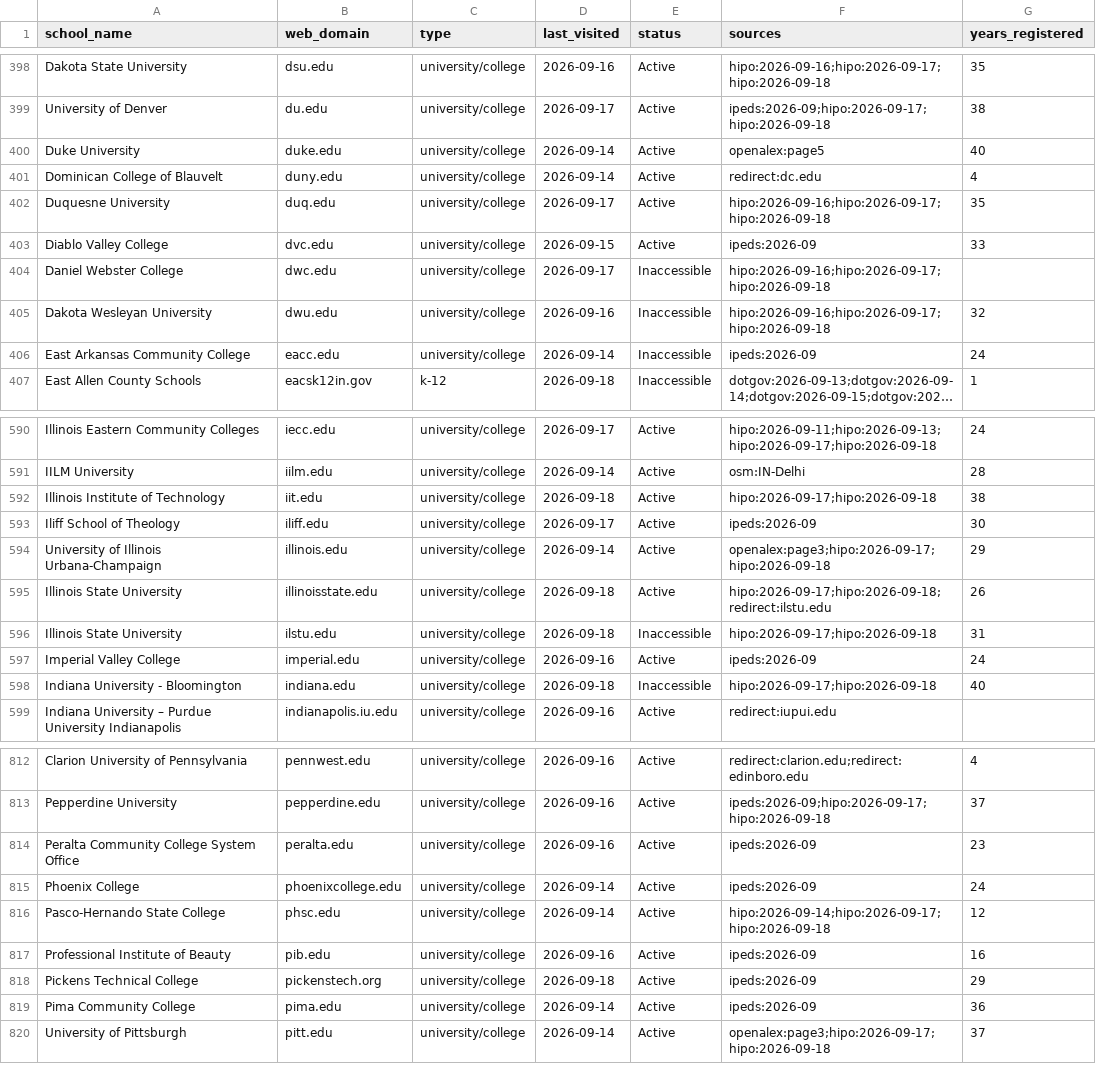
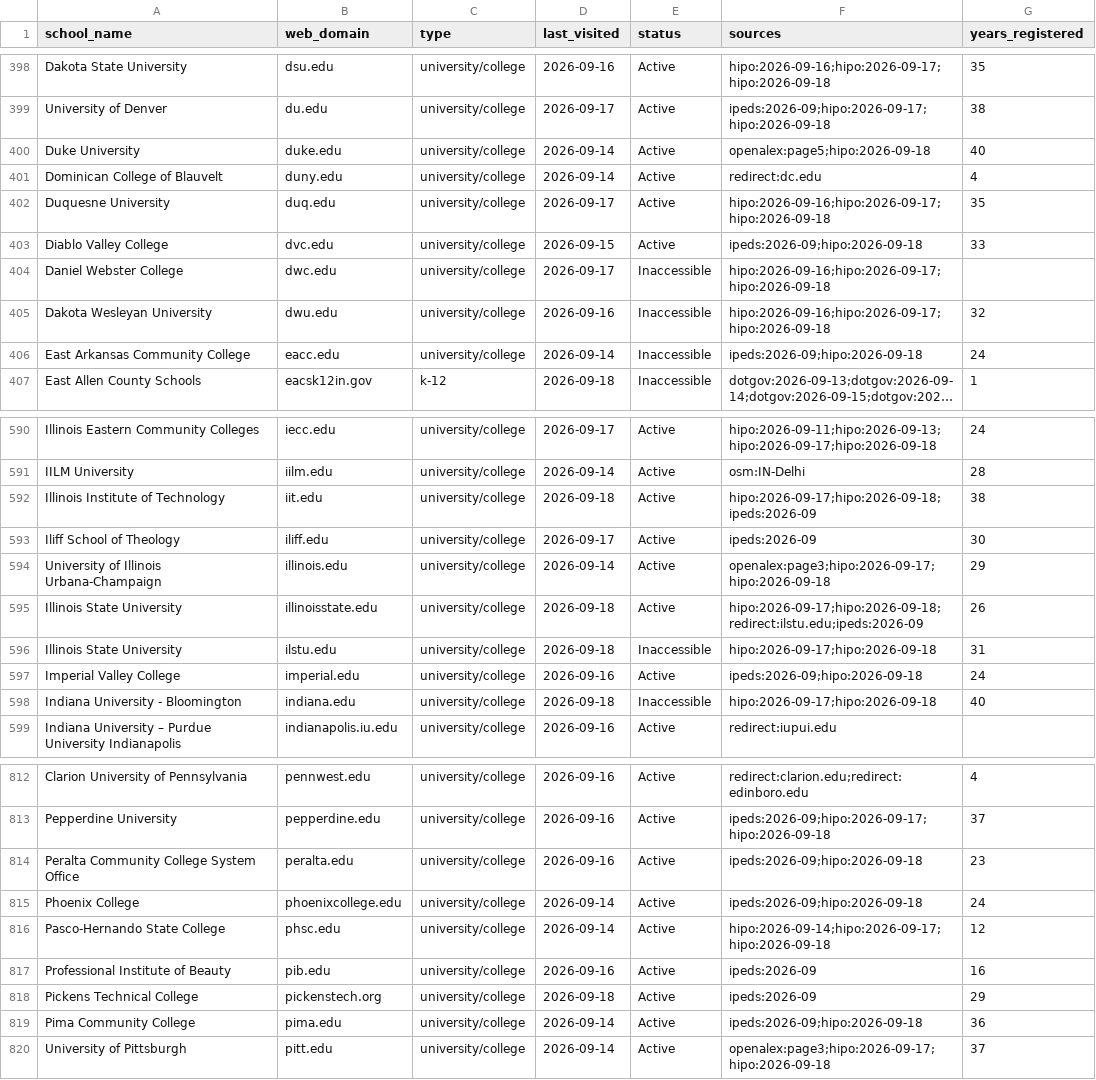
Before and after one commit to yifeiwu/edu-list, a CSV file: data/countries/US.csv, drawn as a sheet; only a part is shown, gaps mark what is left out; long unchanged cells end in …; the diff covers the shown part only; the diff names each change by its address in the sheet, - before the commit and + after, or states it on an @@ line.

```diff
--- a/data/countries/US.csv
+++ b/data/countries/US.csv
-F400 (sources): openalex:page5
+F400 (sources): openalex:page5;hipo:2026-09-18
-F403 (sources): ipeds:2026-09
+F403 (sources): ipeds:2026-09;hipo:2026-09-18
-F406 (sources): ipeds:2026-09
+F406 (sources): ipeds:2026-09;hipo:2026-09-18
-F592 (sources): hipo:2026-09-17;hipo:2026-09-18
+F592 (sources): hipo:2026-09-17;hipo:2026-09-18;ipeds:2026-09
-F595 (sources): hipo:2026-09-17;hipo:2026-09-18;redirect:ilstu.edu
+F595 (sources): hipo:2026-09-17;hipo:2026-09-18;redirect:ilstu.edu;ipeds:2026-09
-F597 (sources): ipeds:2026-09
+F597 (sources): ipeds:2026-09;hipo:2026-09-18
-F814:F815 (sources): ipeds:2026-09
+F814:F815 (sources): ipeds:2026-09;hipo:2026-09-18
-F819 (sources): ipeds:2026-09
+F819 (sources): ipeds:2026-09;hipo:2026-09-18
```
Also changed, not shown: 39 edited cells elsewhere in this file, 3 other files.
